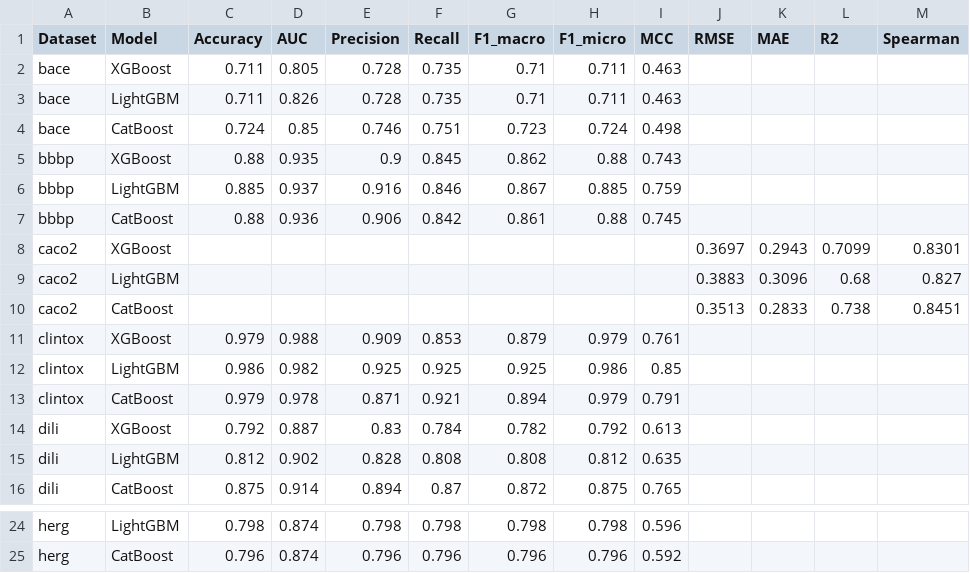
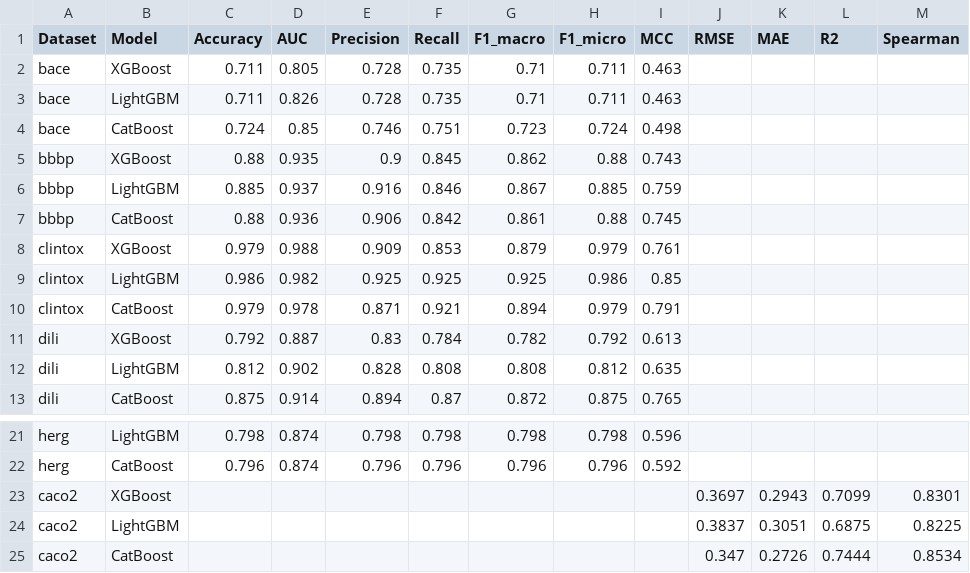
Before and after one commit to raghvendra5688/PEARL, a CSV file: results/pc_only/pc_only_summary.csv, drawn as a sheet; only a part is shown, gaps mark what is left out.

Commit message:
Unimol scripts written and results obtained for 4 new datasets.

```diff
--- a/results/pc_only/pc_only_summary.csv
+++ b/results/pc_only/pc_only_summary.csv
@@ -7,5 +7,2 @@ bbbp,LightGBM,0.885,0.937,0.916,0.846,0.867,0.885,0.759,,,,
 bbbp,CatBoost,0.88,0.936,0.906,0.842,0.861,0.88,0.745,,,,
-caco2,XGBoost,,,,,,,,0.3697,0.2943,0.7099,0.8301
-caco2,LightGBM,,,,,,,,0.3883,0.3096,0.68,0.827
-caco2,CatBoost,,,,,,,,0.3513,0.2833,0.738,0.8451
 clintox,XGBoost,0.979,0.988,0.909,0.853,0.879,0.979,0.761,,,,
@@ -25 +22,4 @@ herg,LightGBM,0.798,0.874,0.798,0.798,0.798,0.798,0.596,,,,
 herg,CatBoost,0.796,0.874,0.796,0.796,0.796,0.796,0.592,,,,
+caco2,XGBoost,,,,,,,,0.3697,0.2943,0.7099,0.8301
+caco2,LightGBM,,,,,,,,0.3837,0.3051,0.6875,0.8225
+caco2,CatBoost,,,,,,,,0.347,0.2726,0.7444,0.8534
```
Also changed, not shown: 24 other files.
